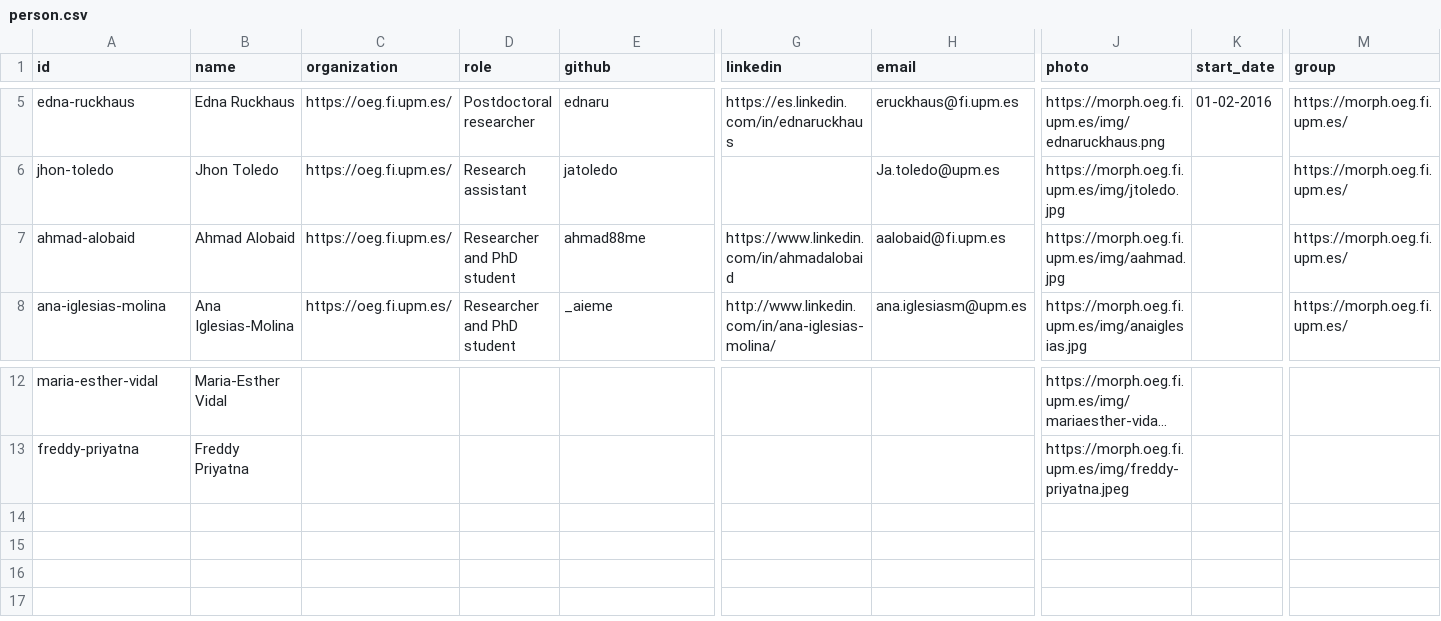
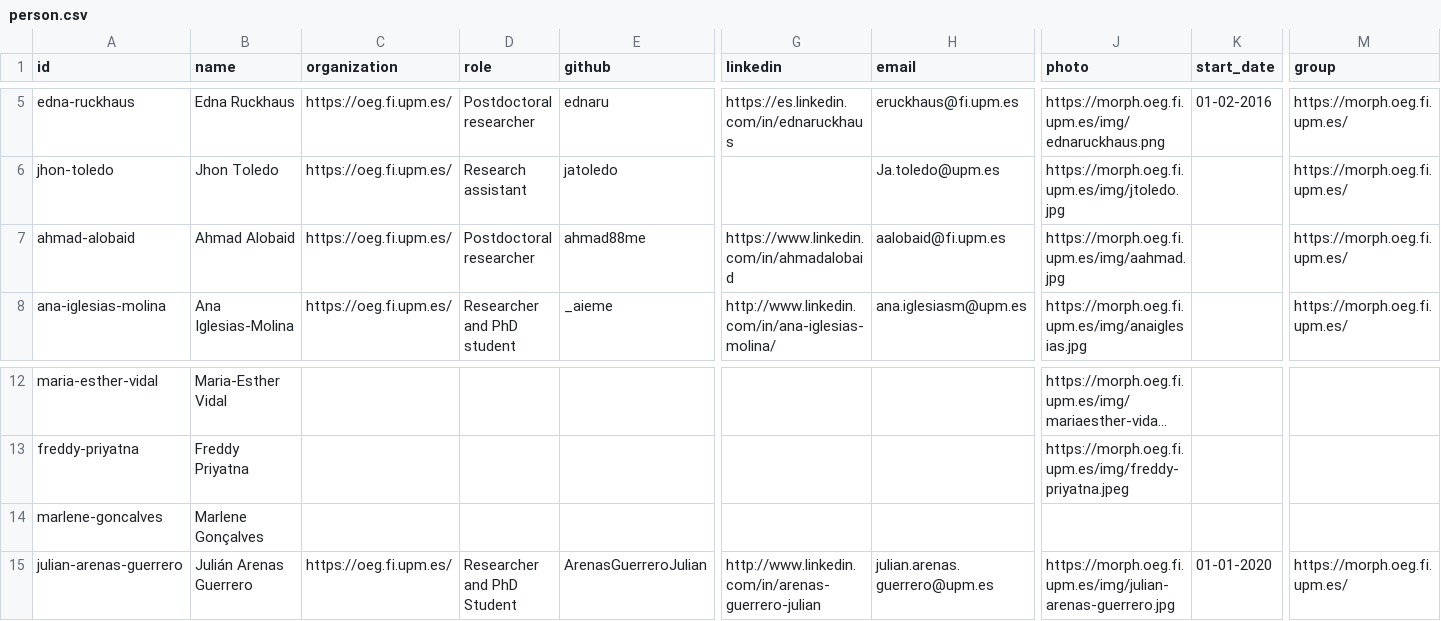
Before and after one commit to oeg-upm/morph-website, a CSV file: obda/files/person.csv, drawn as a sheet; only a part is shown, gaps mark what is left out; long unchanged cells end in …; rows hold the shown columns only; the diff names each change by its address in the sheet, - before the commit and + after, or states it on an @@ line.

```diff
--- a/obda/files/person.csv
+++ b/obda/files/person.csv
-D7 (role): Researcher and PhD student
+D7 (role): Postdoctoral researcher
+row 14: marlene-goncalves | Marlene Gonçalves
+row 15: julian-arenas-guerrero | Julián Arenas Guerrero | https://oeg.fi.upm.es/ | Researcher and PhD Student | ArenasGuerreroJulian | http://www.linkedin.com/in/arenas-guerrero-julian | julian.arenas.guerrero@upm.es | https://morph.oeg.fi.upm.es/img/julian-arenas-guerrero.jpg | 01-01-2020 | https://morph.oeg.fi.upm.es/
```
Also changed, not shown: 14 other files.
